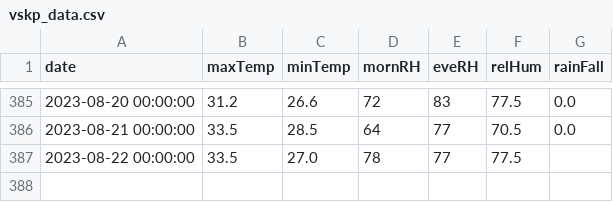
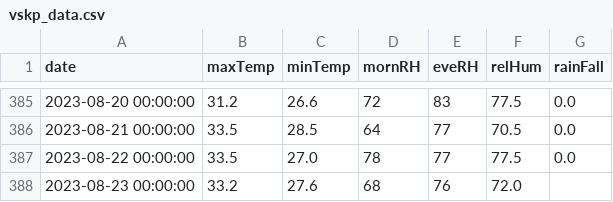
Before and after one commit to kaustuvchatterjee/vskp, a CSV file: vskp_data.csv, drawn as a sheet; only a part is shown, gaps mark what is left out.

```diff
--- a/vskp_data.csv
+++ b/vskp_data.csv
@@ -386,2 +386,3 @@ date,maxTemp,minTemp,mornRH,eveRH,relHum,rainFall
 2023-08-21 00:00:00,33.5,28.5,64,77,70.5,0.0
-2023-08-22 00:00:00,33.5,27.0,78,77,77.5,
+2023-08-22 00:00:00,33.5,27.0,78,77,77.5,0.0
+2023-08-23 00:00:00,33.2,27.6,68,76,72.0,
```
